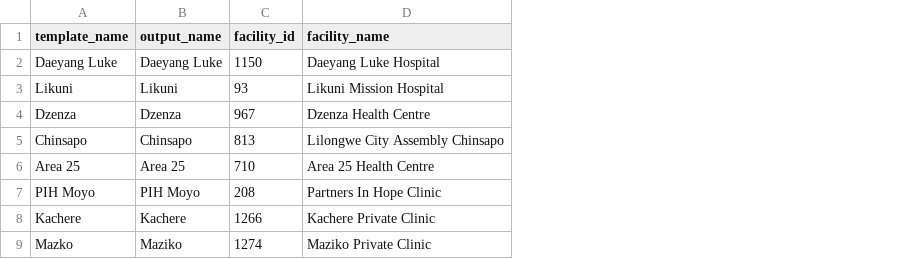
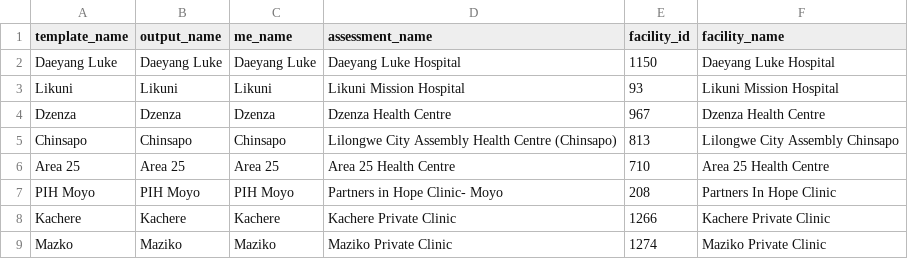
Before and after one commit to henryspatialanalysis/mwi.hiv.factors, a CSV file: inst/scripts/facility_stats/facility_name_crosswalk.csv, drawn as a sheet; only a part is shown; the diff names each change by its address in the sheet, - before the commit and + after, or states it on an @@ line.

```diff
--- a/inst/scripts/facility_stats/facility_name_crosswalk.csv
+++ b/inst/scripts/facility_stats/facility_name_crosswalk.csv
+column C (me_name), rows 2-9: Daeyang Luke | Likuni | Dzenza | Chinsapo | Area 25 | PIH Moyo | Kachere | Maziko
+column D (assessment_name), rows 2-9: Daeyang Luke Hospital | Likuni Mission Hospital | Dzenza Health Centre | Lilongwe City Assembly Health Centre (Chinsapo) | Area 25 Health Centre | Partners in Hope Clinic- Moyo | Kachere Private Clinic | Maziko Private Clinic
```
Also changed, not shown: 1 other file.
